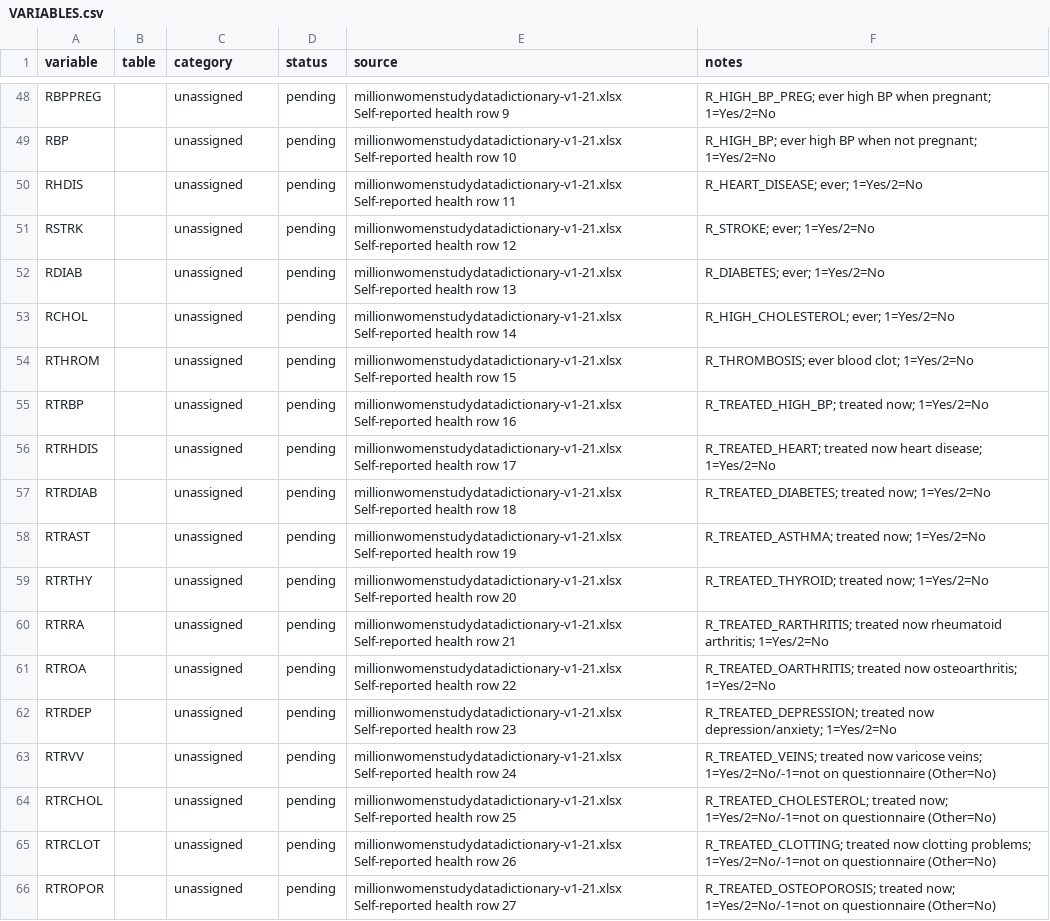
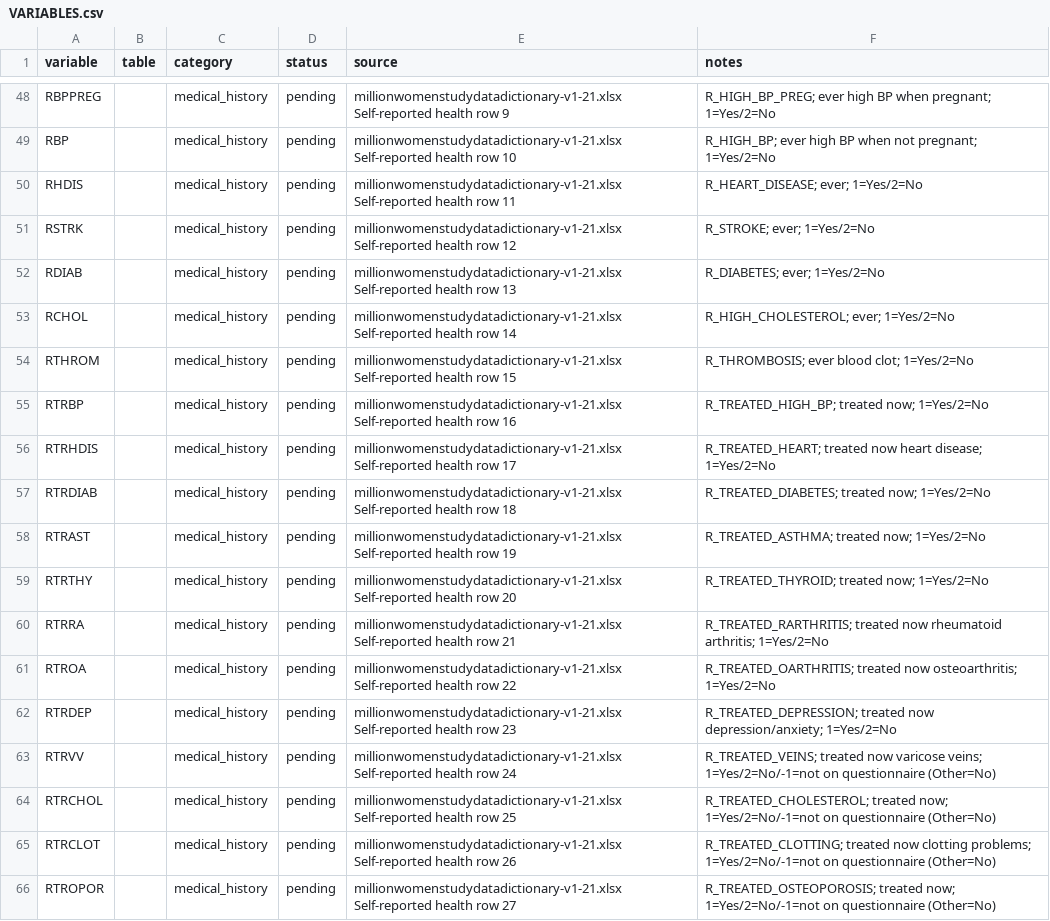
Before and after one commit to nafeesrchy/CD3-Schemify-Pilot, a CSV file: MWS/json_schema/VARIABLES.csv, drawn as a sheet; only a part is shown, gaps mark what is left out; the diff covers the shown part only; the diff names each change by its address in the sheet, - before the commit and + after, or states it on an @@ line.

```diff
--- a/MWS/json_schema/VARIABLES.csv
+++ b/MWS/json_schema/VARIABLES.csv
-C48:C66 (category): unassigned
+C48:C66 (category): medical_history
```
Also changed, not shown: 9 added rows, 9 removed rows and 38 edited cells elsewhere in this file, 25 other files.
